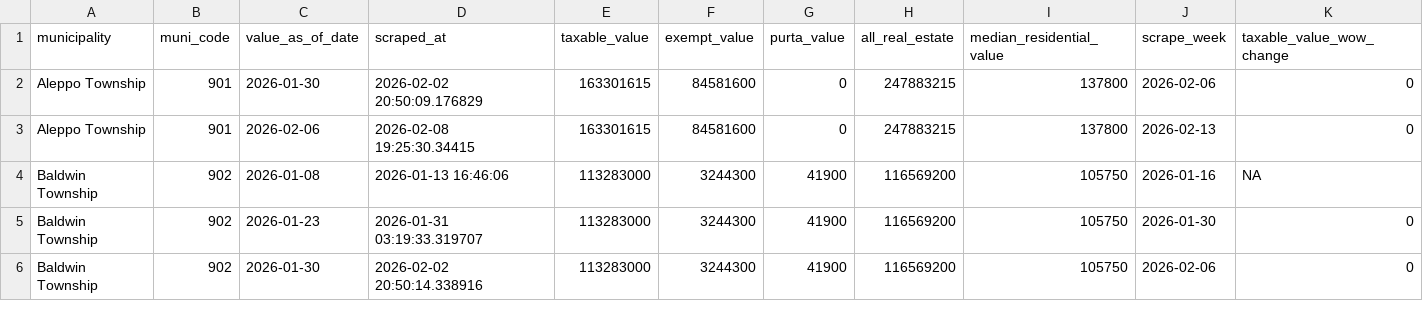
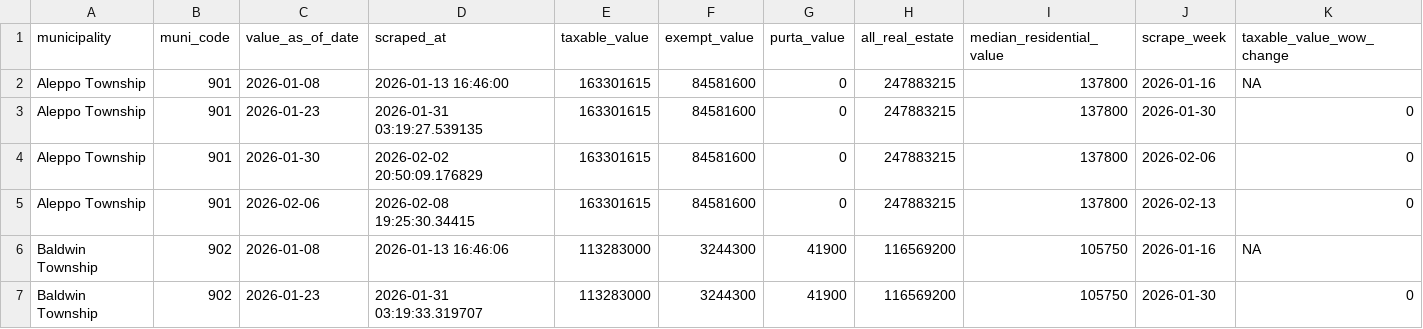
Before and after one commit to PittsburghPG/scraper-allegheny-county-muni-profiles, a CSV file: data/muni-real-estate-time-series.csv, drawn as a sheet; only a part is shown; the shorter side is filled out with more unchanged rows; rows hold the shown columns only; the diff names each change by its address in the sheet, - before the commit and + after, or states it on an @@ line.

Commit message:
Update muni-real-estate-time-series.csv

```diff
--- a/data/muni-real-estate-time-series.csv
+++ b/data/muni-real-estate-time-series.csv
+row 2: Aleppo Township | 901 | 2026-01-08 | 2026-01-13 16:46:00 | 163301615 | 84581600 | 0 | 247883215 | 137800 | 2026-01-16 | NA
+row 3: Aleppo Township | 901 | 2026-01-23 | 2026-01-31 03:19:27.539135 | 163301615 | 84581600 | 0 | 247883215 | 137800 | 2026-01-30 | 0
```
